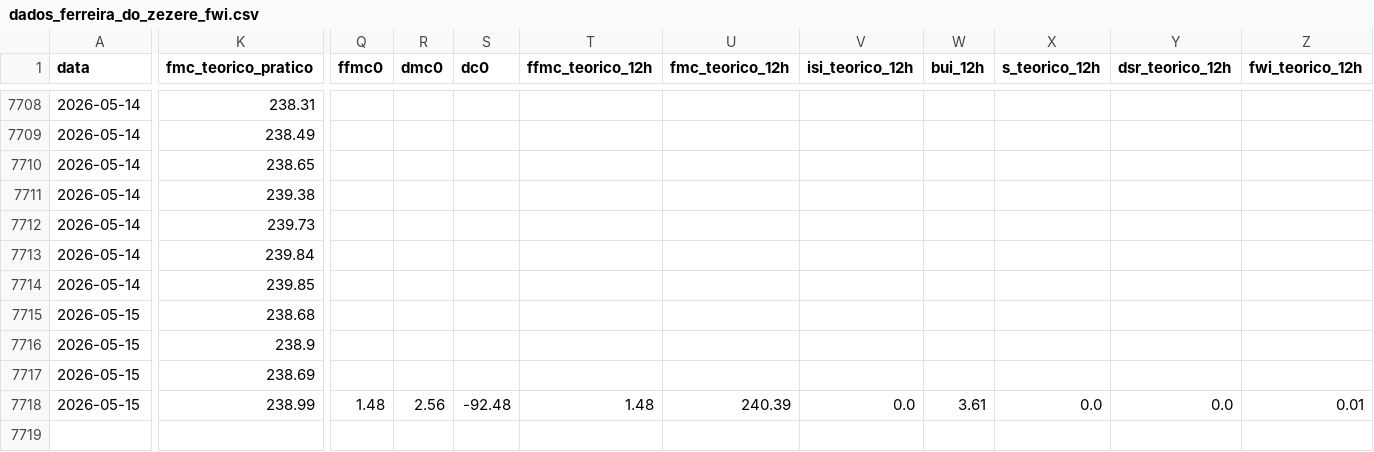
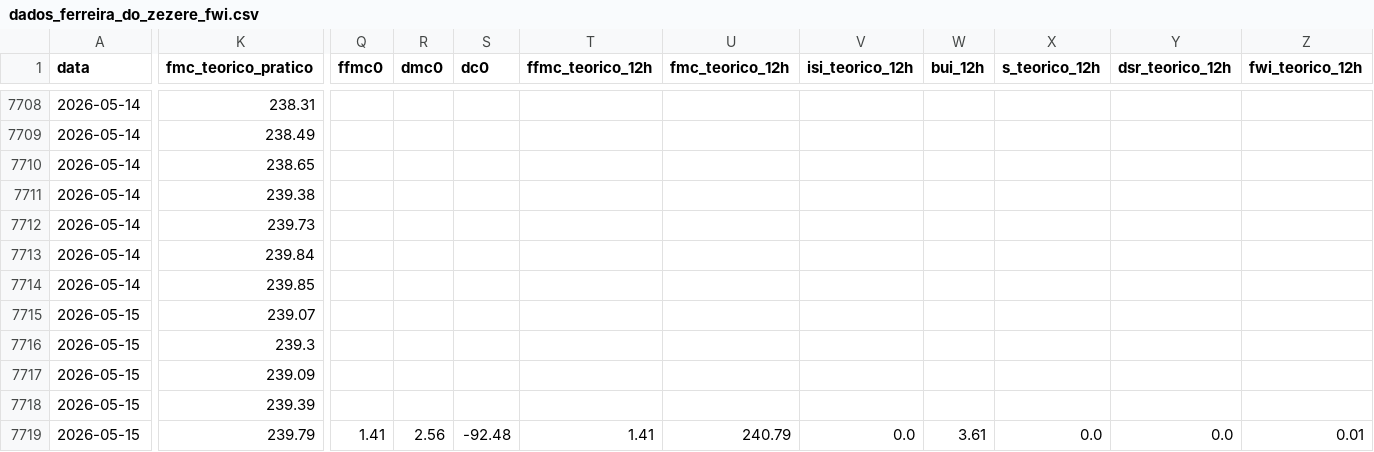
Before and after one commit to 23657/fwi-pipeline-ipt, a CSV file: dados_ferreira_do_zezere_fwi.csv, drawn as a sheet; only a part is shown, gaps mark what is left out; rows hold the shown columns only; the diff covers the shown part only; the diff names each change by its address in the sheet, - before the commit and + after, or states it on an @@ line.

```diff
--- a/dados_ferreira_do_zezere_fwi.csv
+++ b/dados_ferreira_do_zezere_fwi.csv
-K7715 (fmc_teorico_pratico): 238.68
+K7715 (fmc_teorico_pratico): 239.07
-K7716 (fmc_teorico_pratico): 238.9
+K7716 (fmc_teorico_pratico): 239.3
-K7717 (fmc_teorico_pratico): 238.69
+K7717 (fmc_teorico_pratico): 239.09
-K7718 (fmc_teorico_pratico): 238.99
+K7718 (fmc_teorico_pratico): 239.39
-Q7718 (ffmc0): 1.48
+Q7718 (ffmc0): (empty)
-R7718 (dmc0): 2.56
+R7718 (dmc0): (empty)
-S7718 (dc0): -92.48
+S7718 (dc0): (empty)
-T7718 (ffmc_teorico_12h): 1.48
+T7718 (ffmc_teorico_12h): (empty)
-U7718 (fmc_teorico_12h): 240.39
+U7718 (fmc_teorico_12h): (empty)
-V7718 (isi_teorico_12h): 0.0
+V7718 (isi_teorico_12h): (empty)
-W7718 (bui_12h): 3.61
+W7718 (bui_12h): (empty)
-X7718 (s_teorico_12h): 0.0
+X7718 (s_teorico_12h): (empty)
-Y7718 (dsr_teorico_12h): 0.0
+Y7718 (dsr_teorico_12h): (empty)
-Z7718 (fwi_teorico_12h): 0.01
+Z7718 (fwi_teorico_12h): (empty)
+row 7719: 2026-05-15 | 239.79 | 1.41 | 2.56 | -92.48 | 1.41 | 240.79 | 0.0 | 3.61 | 0.0 | 0.0 | 0.01
```
Also changed, not shown: 1 edited cell elsewhere in this file, dados_castanheira_de_pera_fwi.csv, dados_macao_fwi.csv, 2 other files.
